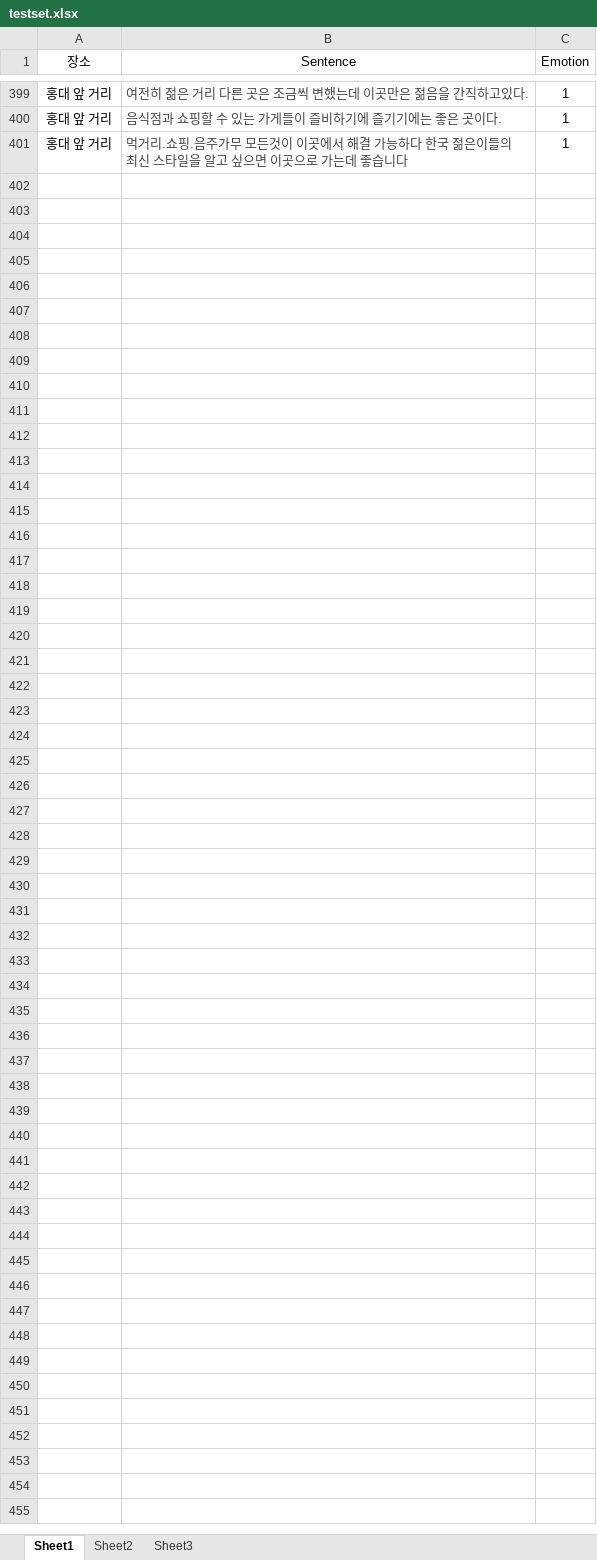
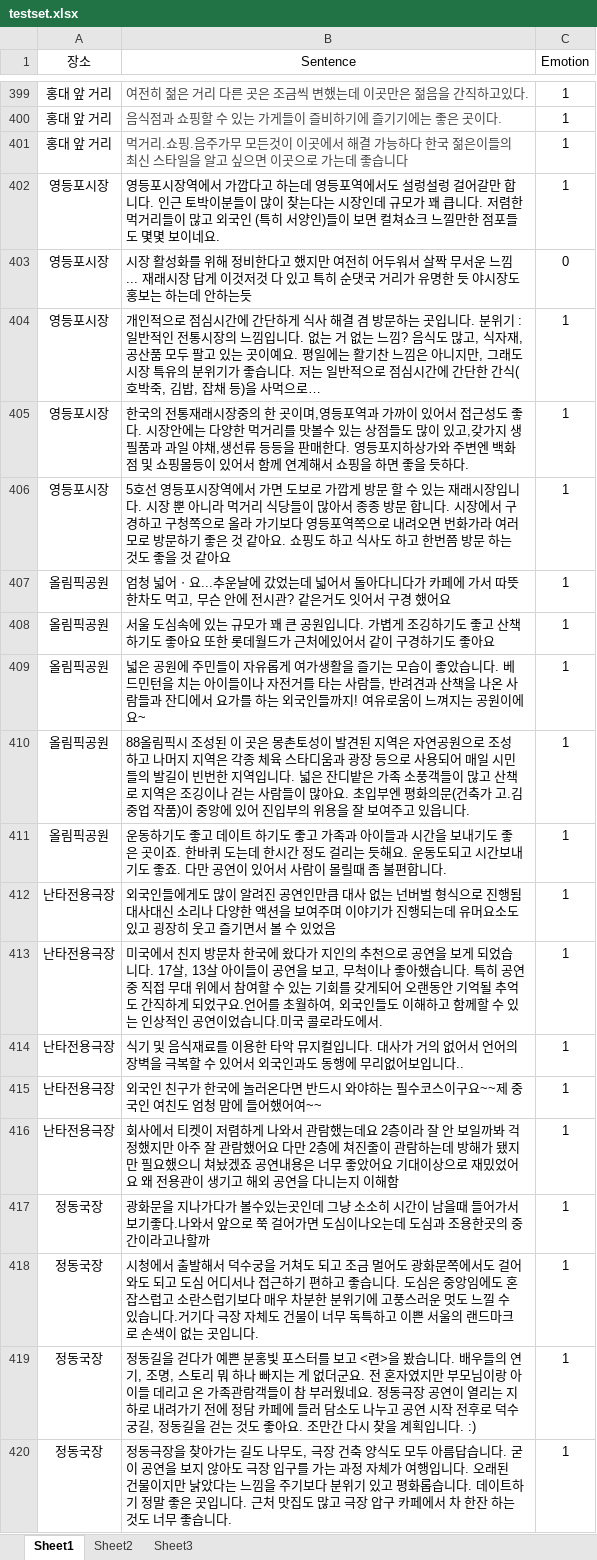
Before and after one commit to chori1001/ChatbotProject, an Excel workbook: testset.xlsx, sheet Sheet1, drawn as a sheet; only a part is shown, gaps mark what is left out; values as stored, in another font and other column widths than the file's, no borders; the diff covers the shown part only; the diff names each change by its address in the sheet, - before the commit and + after, or states it on an @@ line.

Commit message:
Add files via upload

```diff
--- a/testset.xlsx (sheet Sheet1)
+++ b/testset.xlsx (sheet Sheet1)
+row 402: 영등포시장 | 영등포시장역에서 가깝다고 하는데 영등포역에서도 설렁설렁 걸어갈만 합니다. 인근 토박이분들이 많이 찾는다는 시장인데 규모가 꽤 큽니다. 저렴한 먹거리들이 많고 외국인 (특히 서양인)들이 보면 컬쳐쇼크 느낄만한 점포들도 몇몇 보이네요. | 1
+row 403: 영등포시장 | 시장 활성화를 위해 정비한다고 했지만 여전히 어두워서 살짝 무서운 느낌... 재래시장 답게 이것저것 다 있고 특히 순댓국 거리가 유명한 듯 야시장도 홍보는 하는데 안하는듯 | 0
+row 404: 영등포시장 | 개인적으로 점심시간에 간단하게 식사 해결 겸 방문하는 곳입니다. 분위기 : 일반적인 전통시장의 느낌입니다. 없는 거 없는 느낌? 음식도 많고, 식자재, 공산품 모두 팔고 있는 곳이예요. 평일에는 활기찬 느낌은 아니지만, 그래도 시장 특유의 분위기가 좋습니다. 저는 일반적으로 점심시간에 간단한 간식(호박죽, 김밥, 잡채 등)을 사먹으로… | 1
+row 405: 영등포시장 | 한국의 전통재래시장중의 한 곳이며,영등포역과 가까이 있어서 접근성도 좋다. 시장안에는 다양한 먹거리를 맛볼수 있는 상점들도 많이 있고,갖가지 생필품과 과일 야채,생선류 등등을 판매한다. 영등포지하상가와 주변엔 백화점 및 쇼핑몰등이 있어서 함께 연계해서 쇼핑을 하면 좋을 듯하다. | 1
+row 406: 영등포시장 | 5호선 영등포시장역에서 가면 도보로 가깝게 방문 할 수 있는 재래시장입니다. 시장 뿐 아니라 먹거리 식당들이 많아서 종종 방문 합니다. 시장에서 구경하고 구청쪽으로 올라 가기보다 영등포역쪽으로 내려오면 번화가라 여러모로 방문하기 좋은 것 같아요. 쇼핑도 하고 식사도 하고 한번쯤 방문 하는 것도 좋을 것 같아요 | 1
+row 407: 올림픽공원 | 엄청 넓어ㆍ요...추운날에 갔었는데 넓어서 돌아다니다가 카페에 가서 따뜻한차도 먹고, 무슨 안에 전시관? 같은거도 잇어서 구경 했어요 | 1
+row 408: 올림픽공원 | 서울 도심속에 있는 규모가 꽤 큰 공원입니다. 가볍게 조깅하기도 좋고 산책하기도 좋아요 또한 롯데월드가 근처에있어서 같이 구경하기도 좋아요 | 1
+row 409: 올림픽공원 | 넓은 공원에 주민들이 자유롭게 여가생활을 즐기는 모습이 좋았습니다. 베드민턴을 치는 아이들이나 자전거를 타는 사람들, 반려견과 산책을 나온 사람들과 잔디에서 요가를 하는 외국인들까지! 여유로움이 느껴지는 공원이에요~ | 1
+row 410: 올림픽공원 | 88올림픽시 조성된 이 곳은 몽촌토성이 발견된 지역은 자연공원으로 조성하고 나머지 지역은 각종 체육 스타디움과 광장 등으로 사용되어 매일 시민들의 발길이 빈번한 지역입니다. 넓은 잔디밭은 가족 소풍객들이 많고 산책로 지역은 조깅이나 걷는 사람들이 많아요. 초입부엔 평화의문(건축가 고.김중업 작품)이 중앙에 있어 진입부의 위용을 잘 보여주고 있읍니다. | 1
+row 411: 올림픽공원 | 운동하기도 좋고 데이트 하기도 좋고 가족과 아이들과 시간을 보내기도 좋은 곳이죠. 한바퀴 도는데 한시간 정도 걸리는 듯해요. 운동도되고 시간보내기도 좋죠. 다만 공연이 있어서 사람이 몰릴때 좀 불편합니다. | 1
+row 412: 난타전용극장 | 외국인들에게도 많이 알려진 공연인만큼 대사 없는 넌버벌 형식으로 진행됨 대사대신 소리나 다양한 액션을 보여주며 이야기가 진행되는데 유머요소도있고 굉장히 웃고 즐기면서 볼 수 있었음 | 1
+row 413: 난타전용극장 | 미국에서 친지 방문차 한국에 왔다가 지인의 추천으로 공연을 보게 되었습니다. 17살, 13살 아이들이 공연을 보고, 무척이나 좋아했습니다. 특히 공연 중 직접 무대 위에서 참여할 수 있는 기회를 갖게되어 오랜동안 기억될 추억도 간직하게 되었구요.언어를 초월하여, 외국인들도 이해하고 함께할 수 있는 인상적인 공연이었습니다.미국 콜로라도에서. | 1
+row 414: 난타전용극장 | 식기 및 음식재료를 이용한 타악 뮤지컬입니다. 대사가 거의 없어서 언어의 장벽을 극복할 수 있어서 외국인과도 동행에 무리없어보입니다.. | 1
+row 415: 난타전용극장 | 외국인 친구가 한국에 놀러온다면 반드시 와야하는 필수코스이구요~~제 중국인 여친도 엄청 맘에 들어했어여~~ | 1
+row 416: 난타전용극장 | 회사에서 티켓이 저렴하게 나와서 관람했는데요 2층이라 잘 안 보일까봐 걱정했지만 아주 잘 관람했어요 다만 2층에 쳐진줄이 관람하는데 방해가 됐지만 필요했으니 쳐놨겠죠 공연내용은 너무 좋았어요 기대이상으로 재밌었어요 왜 전용관이 생기고 해외 공연을 다니는지 이해함 | 1
+row 417: 정동국장 | 광화문을 지나가다가 볼수있는곳인데 그냥 소소히 시간이 남을때 들어가서 보기좋다.나와서 앞으로 쭉 걸어가면 도심이나오는데 도심과 조용한곳의 중간이라고나할까 | 1
+row 418: 정동국장 | 시청에서 출발해서 덕수궁을 거쳐도 되고 조금 멀어도 광화문쪽에서도 걸어와도 되고 도심 어디서나 접근하기 편하고 좋습니다. 도심은 중앙임에도 혼잡스럽고 소란스럽기보다 매우 차분한 분위기에 고풍스러운 멋도 느낄 수 있습니다.거기다 극장 자체도 건물이 너무 독특하고 이쁜 서울의 랜드마크로 손색이 없는 곳입니다. | 1
+row 419: 정동국장 | 정동길을 걷다가 예쁜 분홍빛 포스터를 보고 <련>을 봤습니다. 배우들의 연기, 조명, 스토리 뭐 하나 빠지는 게 없더군요. 전 혼자였지만 부모님이랑 아이들 데리고 온 가족관람객들이 참 부러웠네요. 정동극장 공연이 열리는 지하로 내려가기 전에 정담 카페에 들러 담소도 나누고 공연 시작 전후로 덕수궁길, 정동길을 걷는 것도 좋아요. 조만간 다시 찾을 계획입니다. :) | 1
+row 420: 정동국장 | 정동극장을 찾아가는 길도 나무도, 극장 건축 양식도 모두 아름답습니다. 굳이 공연을 보지 않아도 극장 입구를 가는 과정 자체가 여행입니다. 오래된 건물이지만 낡았다는 느낌을 주기보다 분위기 있고 평화롭습니다. 데이트하기 정말 좋은 곳입니다. 근처 맛집도 많고 극장 압구 카페에서 차 한잔 하는 것도 너무 좋습니다. | 1
```
Also changed, not shown: 172 added rows elsewhere in this sheet.
